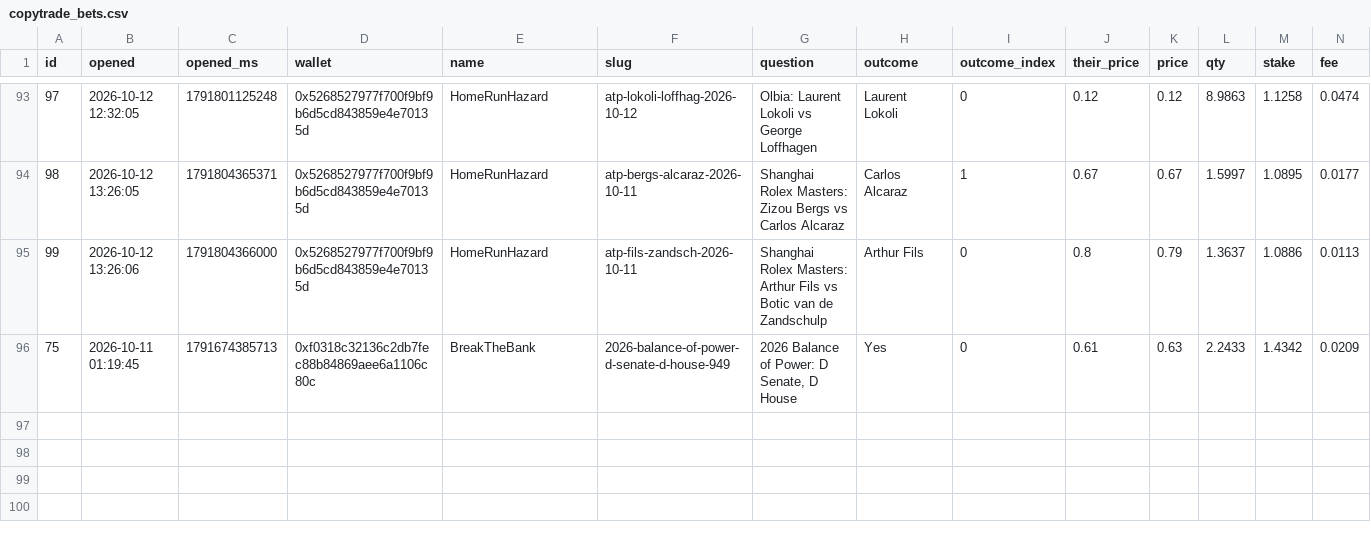
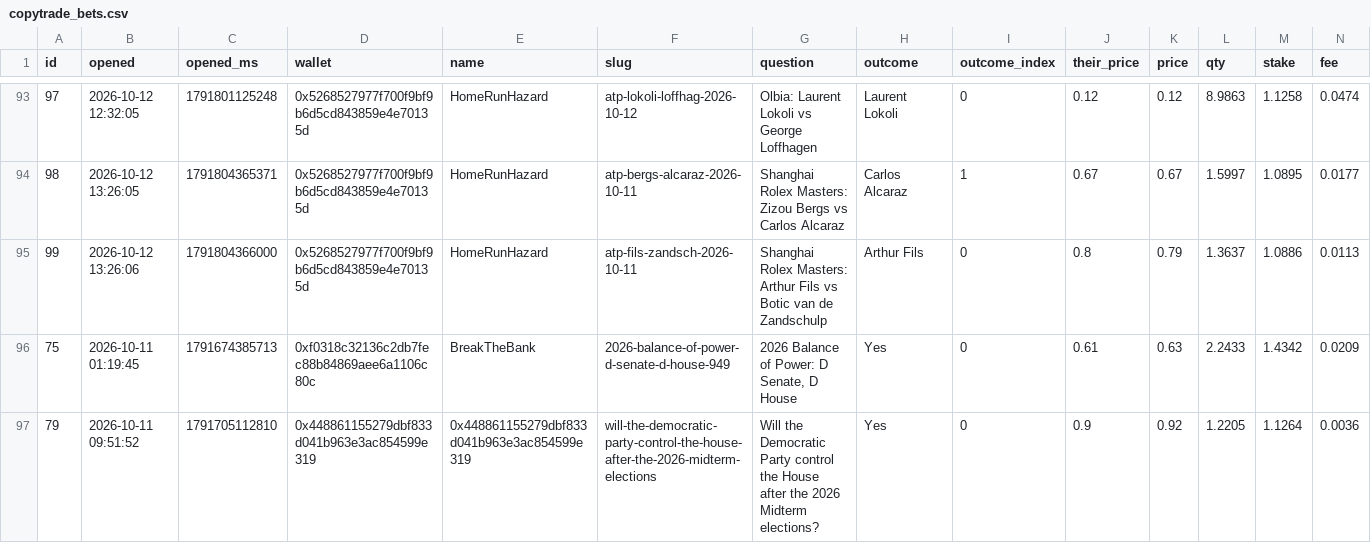
Before and after one commit to TimoWasTaken/tradingbot, a CSV file: data/copytrade_bets.csv, drawn as a sheet; only a part is shown, gaps mark what is left out; rows hold the shown columns only; the diff names each change by its address in the sheet, - before the commit and + after, or states it on an @@ line.

```diff
--- a/data/copytrade_bets.csv
+++ b/data/copytrade_bets.csv
+row 97: 79 | 2026-10-11 09:51:52 | 1791705112810 | 0x448861155279dbf833d041b963e3ac854599e319 | 0x448861155279dbf833d041b963e3ac854599e319 | will-the-democratic-party-control-the-house-after-the-2026-midterm-elections | Will the Democratic Party control the House after the 2026 Midterm elections? | Yes | 0 | 0.9 | 0.92 | 1.2205 | 1.1264 | 0.0036
```
Also changed, not shown: data/copytrade_equity.csv, data/crypto_equity.csv, 7 other files.
